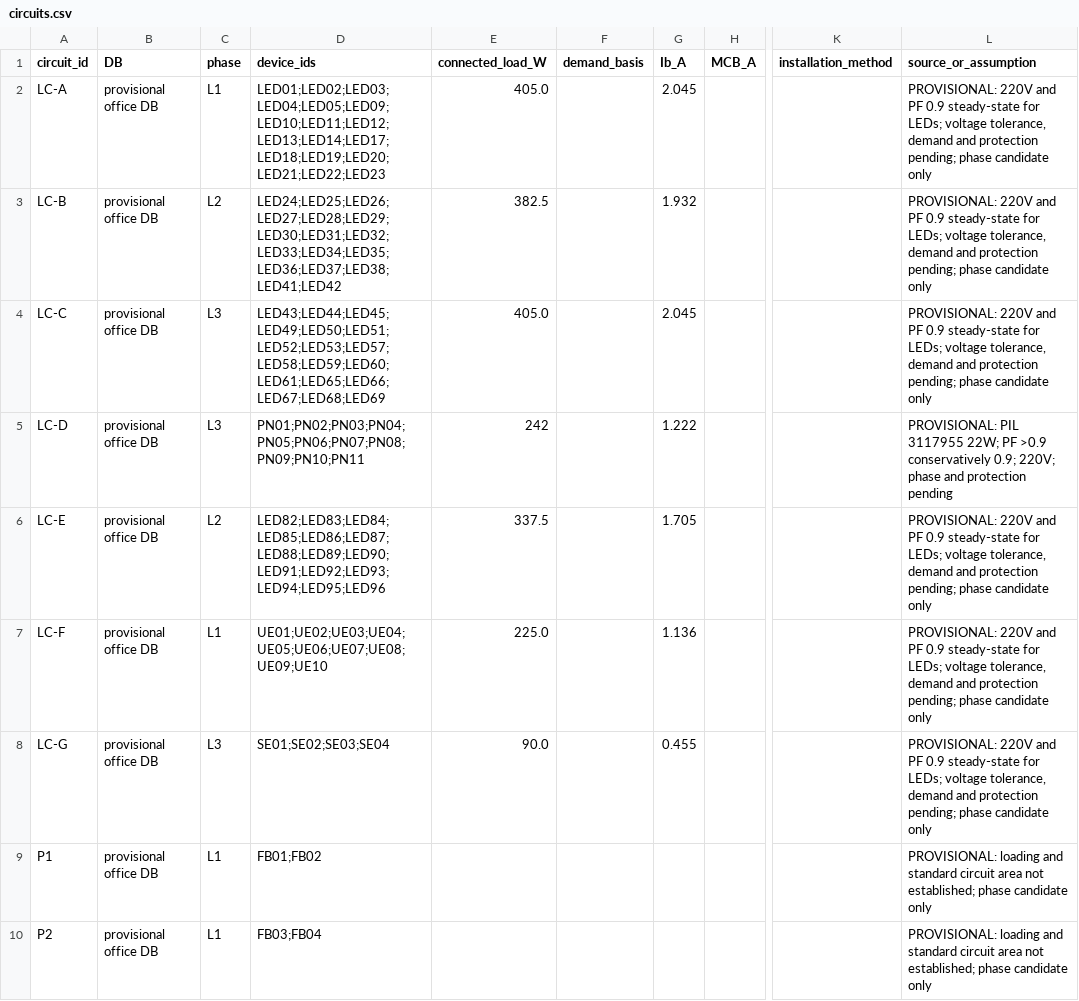
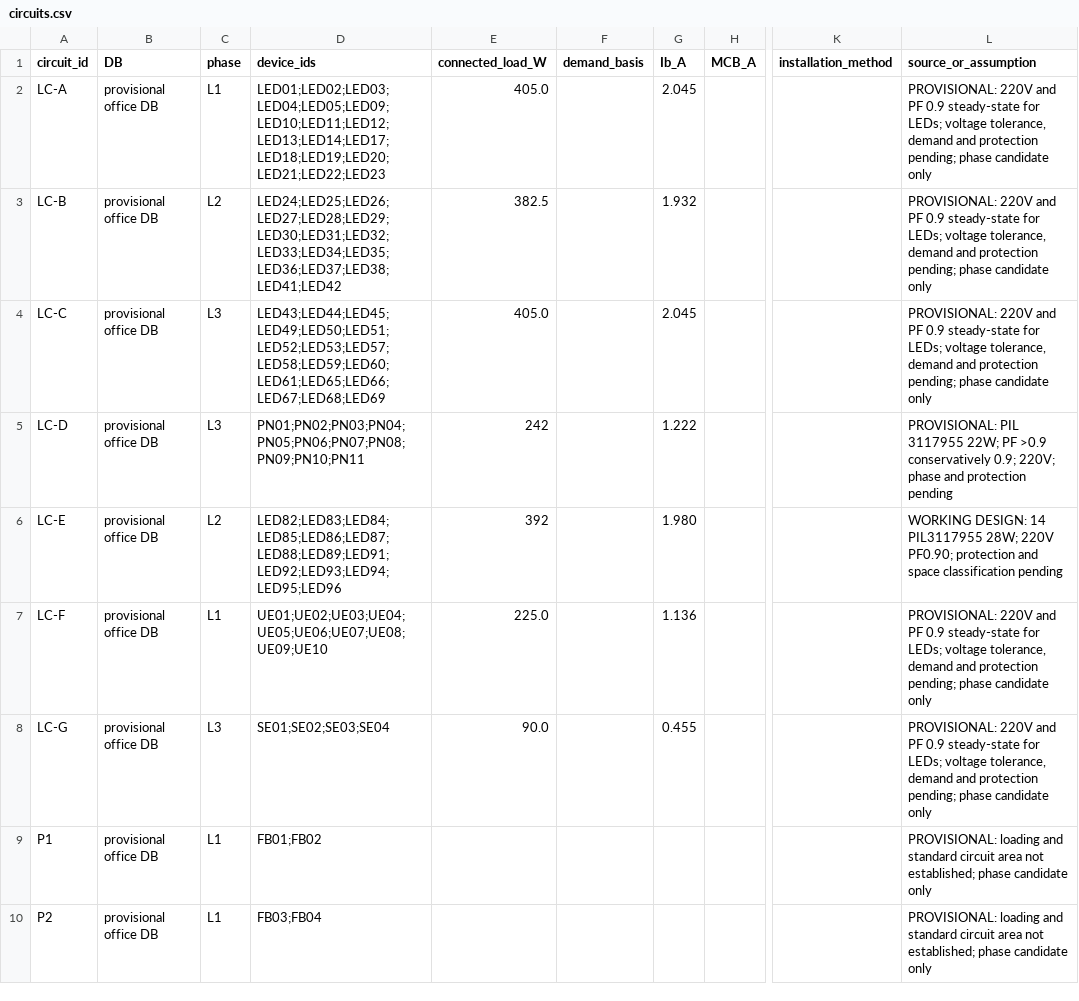
Before and after one commit to LYUml/polyu_bse3124, a CSV file: 04_Design_Outputs/data/circuits.csv, drawn as a sheet; only a part is shown, gaps mark what is left out; the diff names each change by its address in the sheet, - before the commit and + after, or states it on an @@ line.

```diff
--- a/04_Design_Outputs/data/circuits.csv
+++ b/04_Design_Outputs/data/circuits.csv
-D6 (device_ids): LED82;LED83;LED84;LED85;LED86;LED87;LED88;LED89;LED90;LED91;LED92;LED93;LED94;LED95;LED96
+D6 (device_ids): LED82;LED83;LED84;LED85;LED86;LED87;LED88;LED89;LED91;LED92;LED93;LED94;LED95;LED96
-E6 (connected_load_W): 337.5
+E6 (connected_load_W): 392
-G6 (Ib_A): 1.705
+G6 (Ib_A): 1.980
-L6 (source_or_assumption): PROVISIONAL: 220V and PF 0.9 steady-state for LEDs; voltage tolerance, demand and protection pending; phase candidate only
+L6 (source_or_assumption): WORKING DESIGN: 14 PIL3117955 28W; 220V PF0.90; protection and space classification pending
```
Also changed, not shown: 04_Design_Outputs/data/devices.csv, 04_Design_Outputs/data/incoming_demand_scenario.csv, 3 other files.
